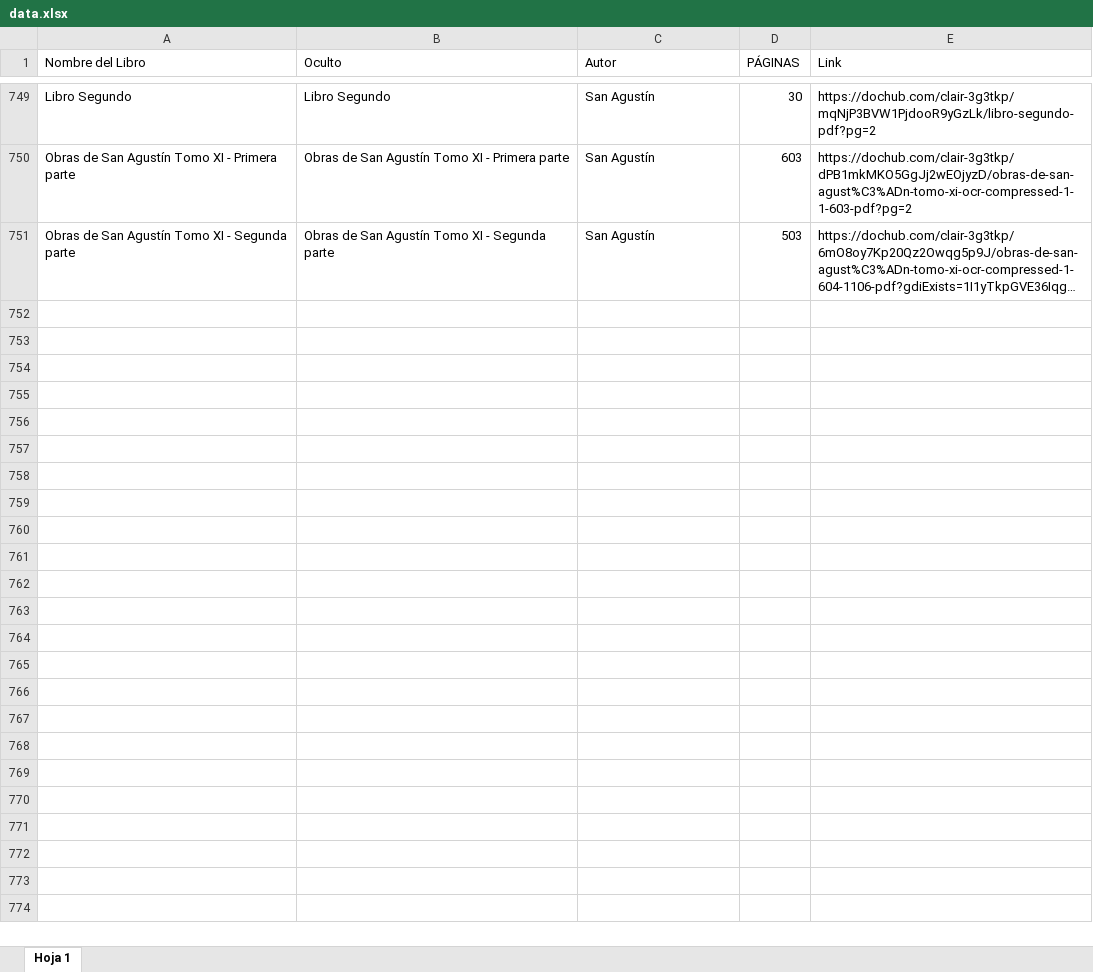
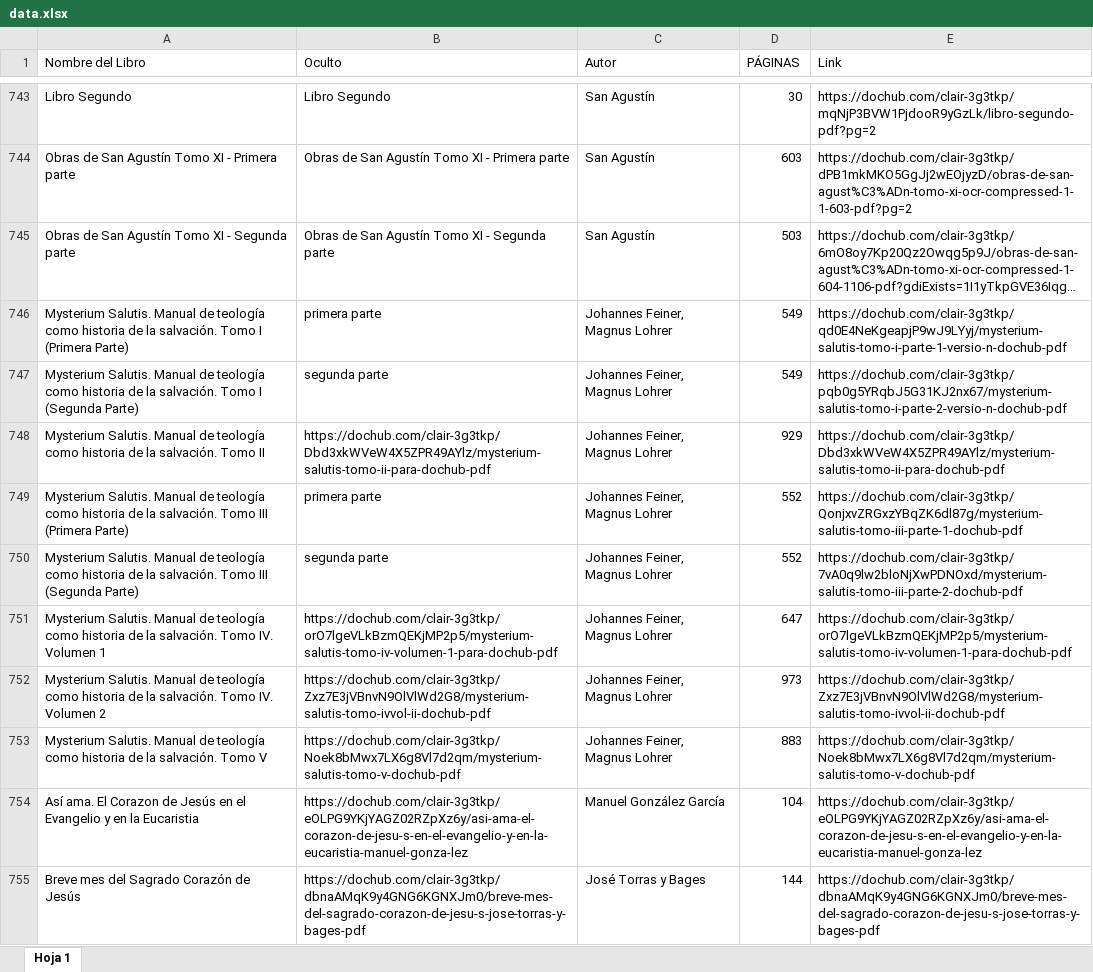
Before and after one commit to Sealter3107/clair-todos-libros, an Excel workbook: data.xlsx, sheet Hoja 1, drawn as a sheet; only a part is shown, gaps mark what is left out; long unchanged cells end in …; values as stored, in another font and other column widths than the file's, no cell formats; the diff covers the shown part only; the diff names each change by its address in the sheet, - before the commit and + after, or states it on an @@ line.

Commit message:
Add files via upload

```diff
--- a/data.xlsx (sheet Hoja 1)
+++ b/data.xlsx (sheet Hoja 1)
+row 746: Mysterium Salutis. Manual de teología como historia de la salvación. Tomo I (Primera Parte) | primera parte | Johannes Feiner, Magnus Lohrer | 549 | https://dochub.com/clair-3g3tkp/qd0E4NeKgeapjP9wJ9LYyj/mysterium-salutis-tomo-i-parte-1-versio-n-dochub-pdf
+row 747: Mysterium Salutis. Manual de teología como historia de la salvación. Tomo I (Segunda Parte) | segunda parte | Johannes Feiner, Magnus Lohrer | 549 | https://dochub.com/clair-3g3tkp/pqb0g5YRqbJ5G31KJ2nx67/mysterium-salutis-tomo-i-parte-2-versio-n-dochub-pdf
+row 748: Mysterium Salutis. Manual de teología como historia de la salvación. Tomo II | https://dochub.com/clair-3g3tkp/Dbd3xkWVeW4X5ZPR49AYlz/mysterium-salutis-tomo-ii-para-dochub-pdf | Johannes Feiner, Magnus Lohrer | 929 | https://dochub.com/clair-3g3tkp/Dbd3xkWVeW4X5ZPR49AYlz/mysterium-salutis-tomo-ii-para-dochub-pdf
+row 749: Mysterium Salutis. Manual de teología como historia de la salvación. Tomo III (Primera Parte) | primera parte | Johannes Feiner, Magnus Lohrer | 552 | https://dochub.com/clair-3g3tkp/QonjxvZRGxzYBqZK6dl87g/mysterium-salutis-tomo-iii-parte-1-dochub-pdf
+row 750: Mysterium Salutis. Manual de teología como historia de la salvación. Tomo III (Segunda Parte) | segunda parte | Johannes Feiner, Magnus Lohrer | 552 | https://dochub.com/clair-3g3tkp/7vA0q9lw2bloNjXwPDNOxd/mysterium-salutis-tomo-iii-parte-2-dochub-pdf
+row 751: Mysterium Salutis. Manual de teología como historia de la salvación. Tomo IV. Volumen 1 | https://dochub.com/clair-3g3tkp/orO7lgeVLkBzmQEKjMP2p5/mysterium-salutis-tomo-iv-volumen-1-para-dochub-pdf | Johannes Feiner, Magnus Lohrer | 647 | https://dochub.com/clair-3g3tkp/orO7lgeVLkBzmQEKjMP2p5/mysterium-salutis-tomo-iv-volumen-1-para-dochub-pdf
+row 752: Mysterium Salutis. Manual de teología como historia de la salvación. Tomo IV. Volumen 2 | https://dochub.com/clair-3g3tkp/Zxz7E3jVBnvN9OlVlWd2G8/mysterium-salutis-tomo-ivvol-ii-dochub-pdf | Johannes Feiner, Magnus Lohrer | 973 | https://dochub.com/clair-3g3tkp/Zxz7E3jVBnvN9OlVlWd2G8/mysterium-salutis-tomo-ivvol-ii-dochub-pdf
+row 753: Mysterium Salutis. Manual de teología como historia de la salvación. Tomo V | https://dochub.com/clair-3g3tkp/Noek8bMwx7LX6g8Vl7d2qm/mysterium-salutis-tomo-v-dochub-pdf | Johannes Feiner, Magnus Lohrer | 883 | https://dochub.com/clair-3g3tkp/Noek8bMwx7LX6g8Vl7d2qm/mysterium-salutis-tomo-v-dochub-pdf
+row 754: Así ama. El Corazon de Jesús en el Evangelio y en la Eucaristia | https://dochub.com/clair-3g3tkp/eOLPG9YKjYAGZ02RZpXz6y/asi-ama-el-corazon-de-jesu-s-en-el-evangelio-y-en-la-eucaristia-manuel-gonza-lez | Manuel González García | 104 | https://dochub.com/clair-3g3tkp/eOLPG9YKjYAGZ02RZpXz6y/asi-ama-el-corazon-de-jesu-s-en-el-evangelio-y-en-la-eucaristia-manuel-gonza-lez
+row 755: Breve mes del Sagrado Corazón de Jesús | https://dochub.com/clair-3g3tkp/dbnaAMqK9y4GNG6KGNXJm0/breve-mes-del-sagrado-corazon-de-jesu-s-jose-torras-y-bages-pdf | José Torras y Bages | 144 | https://dochub.com/clair-3g3tkp/dbnaAMqK9y4GNG6KGNXJm0/breve-mes-del-sagrado-corazon-de-jesu-s-jose-torras-y-bages-pdf
```
Also changed, not shown: 116 added rows, 6 removed rows and 5 edited cells elsewhere in this sheet, cell formats, formulas that keep their value.
